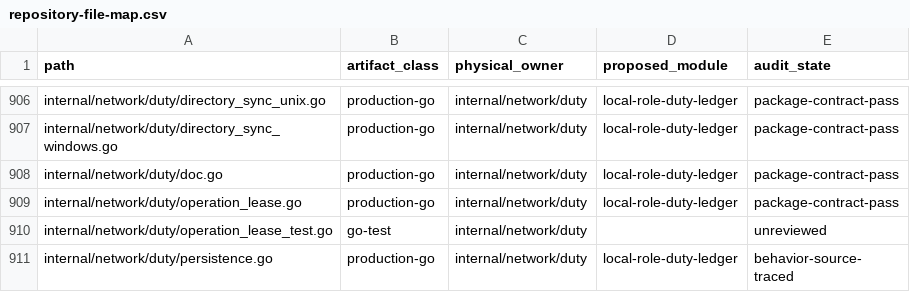
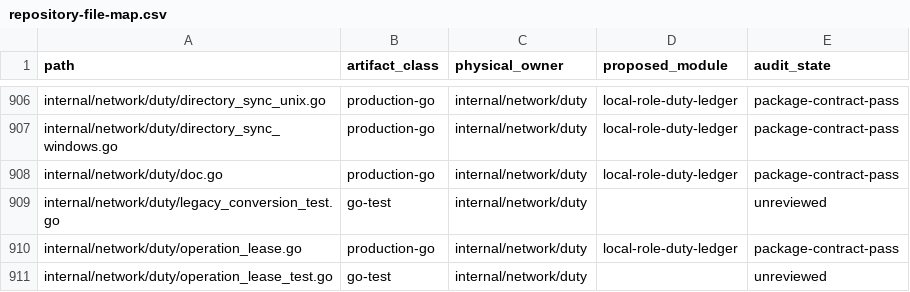
Before and after one commit to dianabuilds/ardents-network, a CSV file: docs/development/repository-file-map.csv, drawn as a sheet; only a part is shown, gaps mark what is left out; the shorter side is filled out with more unchanged rows; the diff names each change by its address in the sheet, - before the commit and + after, or states it on an @@ line.

```diff
--- a/docs/development/repository-file-map.csv
+++ b/docs/development/repository-file-map.csv
+row 909: internal/network/duty/legacy_conversion_test.go | go-test | internal/network/duty |  | unreviewed
```
Also changed, not shown: docs/development/repository-package-graph.csv, 12 other files.
